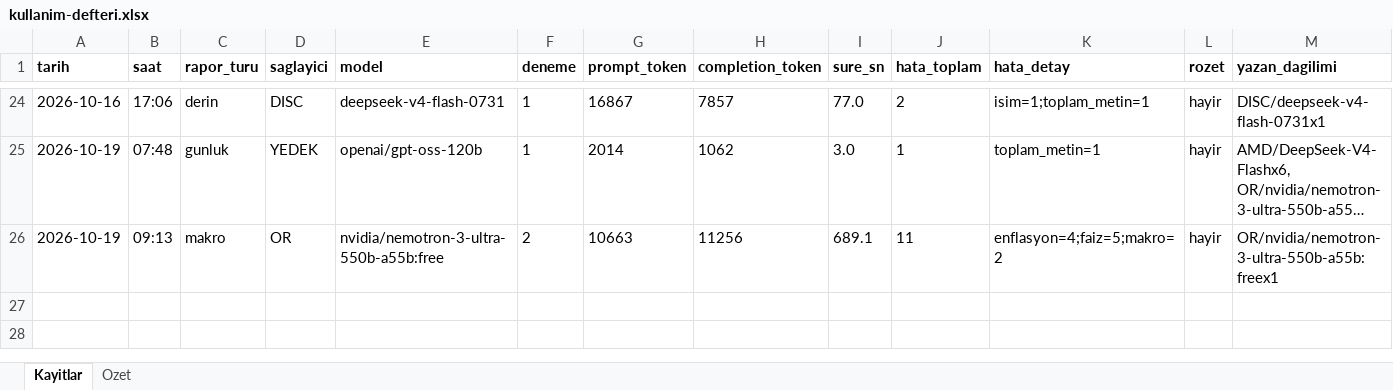
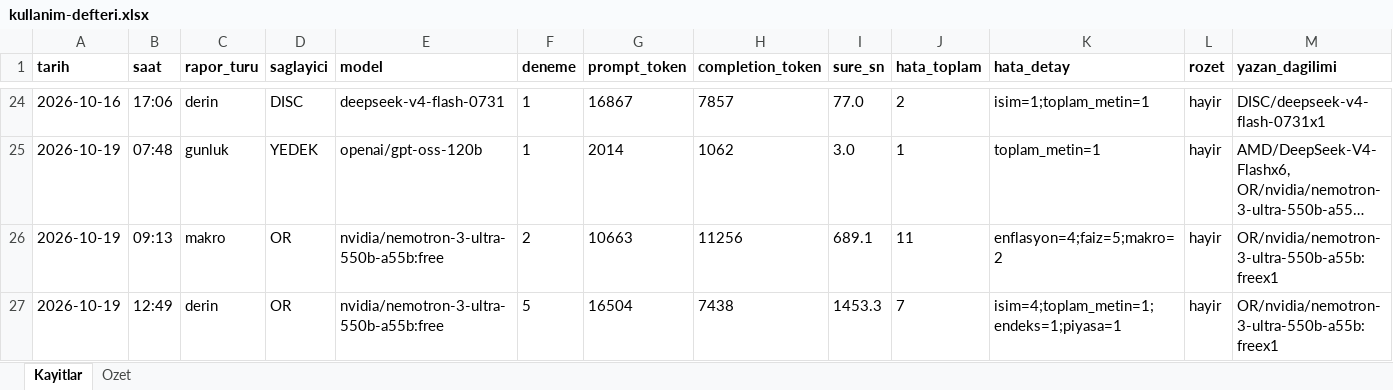
Before and after one commit to gunluk-raporlar/borsa-raporlari, an Excel workbook: data/kullanim-defteri.xlsx, sheet Kayitlar, drawn as a sheet; only a part is shown, gaps mark what is left out; long unchanged cells end in …; values as stored, in another font and other column widths than the file's, no borders; rows hold the shown columns only; the diff names each change by its address in the sheet, - before the commit and + after, or states it on an @@ line.

Commit message:
Derin analiz guncellemesi [CI Skip]

```diff
--- a/data/kullanim-defteri.xlsx (sheet Kayitlar)
+++ b/data/kullanim-defteri.xlsx (sheet Kayitlar)
+row 27: 2026-10-19 | 12:49 | derin | OR | nvidia/nemotron-3-ultra-550b-a55b:free | 5 | 16504 | 7438 | 1453.3 | 7 | isim=4;toplam_metin=1;endeks=1;piyasa=1 | hayir | OR/nvidia/nemotron-3-ultra-550b-a55b:freex1
```
Also changed, not shown: sheet Ozet, 5 other files.
